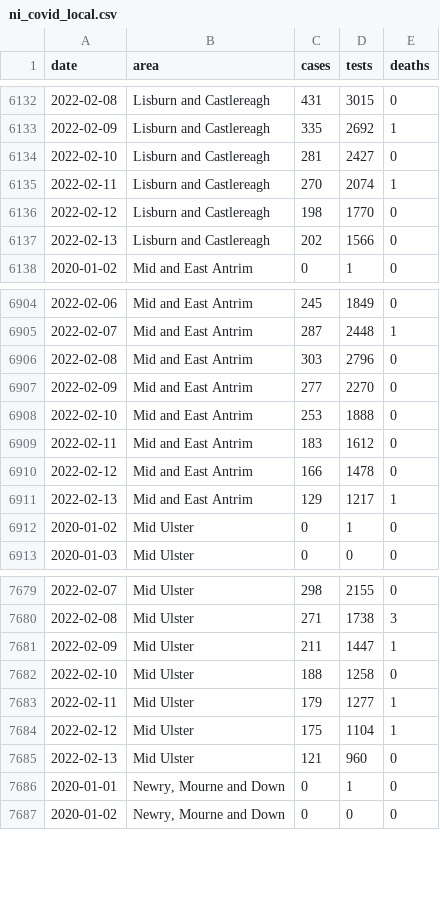
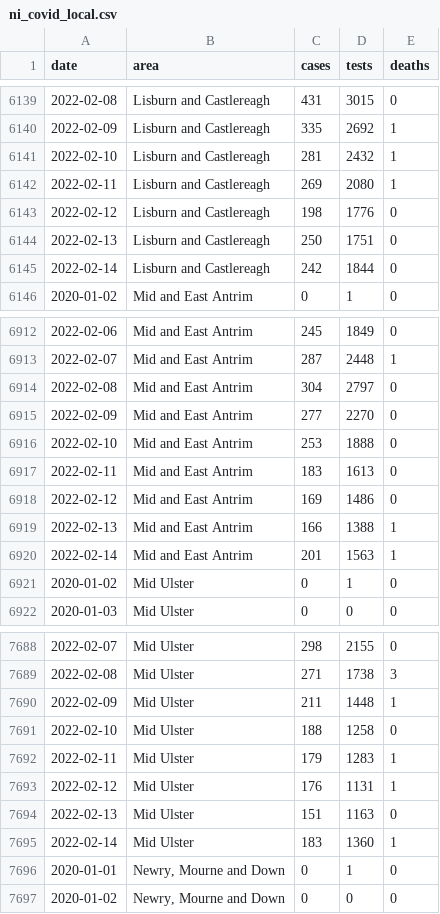
Before and after one commit to obrienjoey/covid19northernireland, a CSV file: data/ni_covid_local.csv, drawn as a sheet; only a part is shown, gaps mark what is left out; the diff covers the shown part only.

Commit message:
update NI Covid19 data Tue Feb 15 22:08:12 GMT 2022

```diff
--- a/data/ni_covid_local.csv
+++ b/data/ni_covid_local.csv
@@ -6133,6 +6140,7 @@ date,area,cases,tests,deaths
 2022-02-09,Lisburn and Castlereagh,335,2692,1
-2022-02-10,Lisburn and Castlereagh,281,2427,0
-2022-02-11,Lisburn and Castlereagh,270,2074,1
-2022-02-12,Lisburn and Castlereagh,198,1770,0
-2022-02-13,Lisburn and Castlereagh,202,1566,0
+2022-02-10,Lisburn and Castlereagh,281,2432,1
+2022-02-11,Lisburn and Castlereagh,269,2080,1
+2022-02-12,Lisburn and Castlereagh,198,1776,0
+2022-02-13,Lisburn and Castlereagh,250,1751,0
+2022-02-14,Lisburn and Castlereagh,242,1844,0
 2020-01-02,Mid and East Antrim,0,1,0
@@ -6905,8 +6913,9 @@ date,area,cases,tests,deaths
 2022-02-07,Mid and East Antrim,287,2448,1
-2022-02-08,Mid and East Antrim,303,2796,0
+2022-02-08,Mid and East Antrim,304,2797,0
 2022-02-09,Mid and East Antrim,277,2270,0
 2022-02-10,Mid and East Antrim,253,1888,0
-2022-02-11,Mid and East Antrim,183,1612,0
-2022-02-12,Mid and East Antrim,166,1478,0
-2022-02-13,Mid and East Antrim,129,1217,1
+2022-02-11,Mid and East Antrim,183,1613,0
+2022-02-12,Mid and East Antrim,169,1486,0
+2022-02-13,Mid and East Antrim,166,1388,1
+2022-02-14,Mid and East Antrim,201,1563,1
 2020-01-02,Mid Ulster,0,1,0
@@ -7680,7 +7689,8 @@ date,area,cases,tests,deaths
 2022-02-08,Mid Ulster,271,1738,3
-2022-02-09,Mid Ulster,211,1447,1
+2022-02-09,Mid Ulster,211,1448,1
 2022-02-10,Mid Ulster,188,1258,0
-2022-02-11,Mid Ulster,179,1277,1
-2022-02-12,Mid Ulster,175,1104,1
-2022-02-13,Mid Ulster,121,960,0
+2022-02-11,Mid Ulster,179,1283,1
+2022-02-12,Mid Ulster,176,1131,1
+2022-02-13,Mid Ulster,151,1163,0
+2022-02-14,Mid Ulster,183,1360,1
 2020-01-01,"Newry, Mourne and Down",0,1,0
```
Also changed, not shown: 9 added rows and 49 edited cells elsewhere in this file, data/ni_covid_national.csv, 1 other file.
